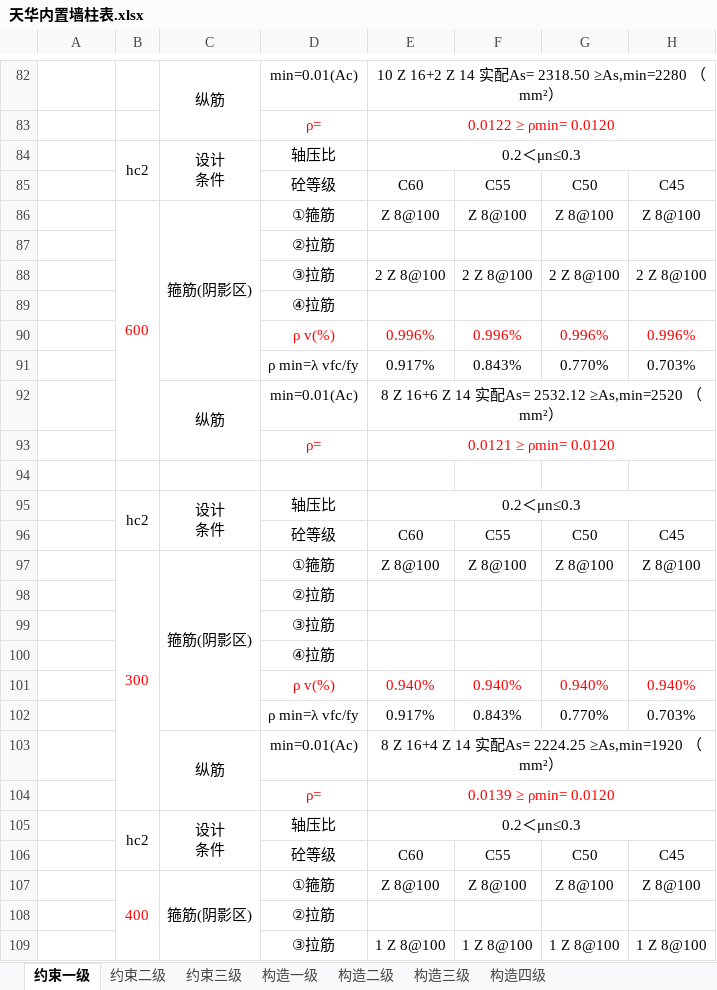
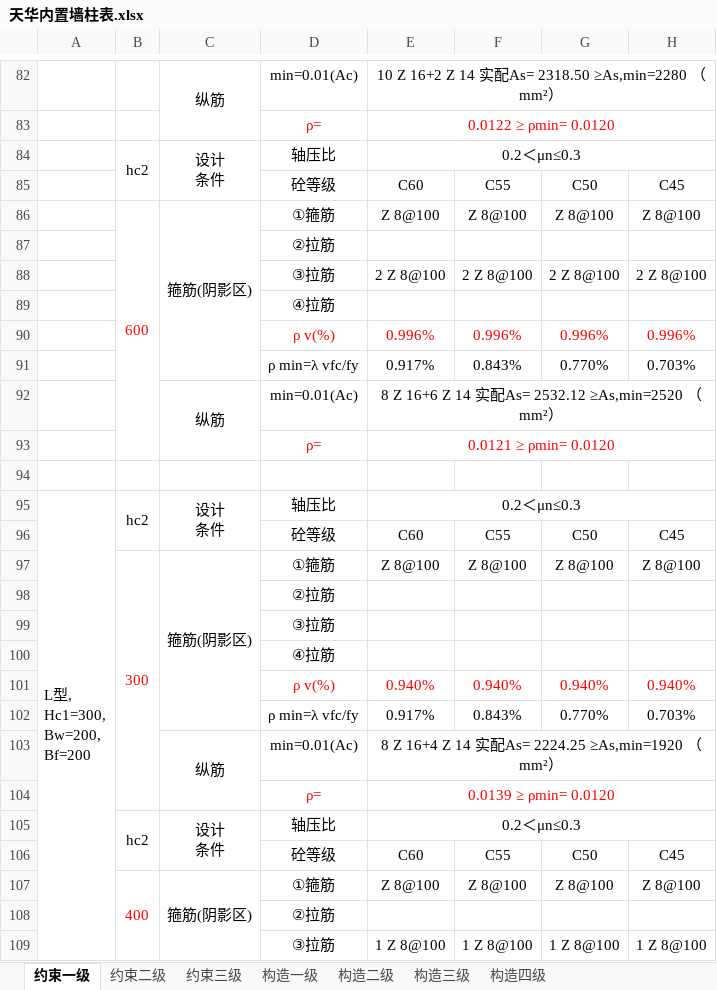
Before and after one commit to SBESIRC/ThMEPEngine, an Excel workbook: AutoLoader/Contents/Support/天华内置墙柱表.xlsx, sheet 约束一级, drawn as a sheet; only a part is shown, gaps mark what is left out; values as stored, in another font and other column widths than the file's, no borders; charts and pictures not drawn; ↵ is a line break in a cell; the diff covers the shown part only; the diff names each change by its address in the sheet, - before the commit and + after, or states it on an @@ line.

```diff
--- a/AutoLoader/Contents/Support/天华内置墙柱表.xlsx (sheet 约束一级)
+++ b/AutoLoader/Contents/Support/天华内置墙柱表.xlsx (sheet 约束一级)
-A95: (empty)
+A95: L型, ↵ Hc1=300, ↵ Bw=200, ↵ Bf=200
+A95:A134 merged
```
Also changed, not shown: 12 edited cells, cell formats and merged cells elsewhere in this sheet, sheet 约束二级, sheet 约束三级, sheet 构造一级, sheet 构造二级, sheet 构造四级, sheet 构造三级, charts or pictures, 5 other files.
